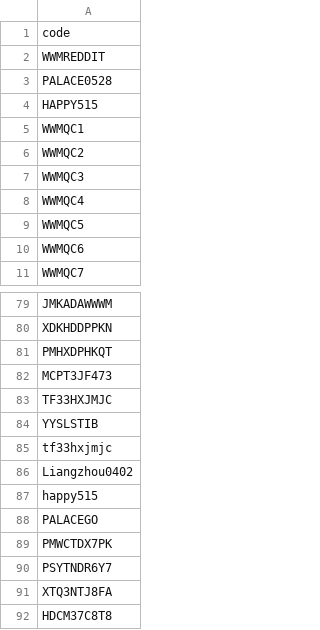
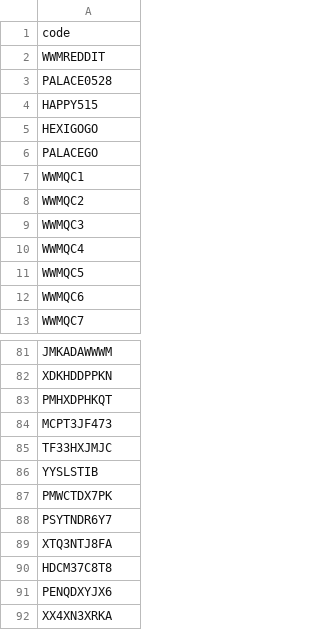
Before and after one commit to kucinghitam13/wwm-redeem-codes, a CSV file: data/codes.csv, drawn as a sheet; only a part is shown, gaps mark what is left out; the shorter side is filled out with more unchanged rows.

```diff
--- a/data/codes.csv
+++ b/data/codes.csv
@@ -4,2 +4,4 @@ PALACE0528
 HAPPY515
+HEXIGOGO
+PALACEGO
 WWMQC1
@@ -84,6 +86,2 @@ TF33HXJMJC
 YYSLSTIB
-tf33hxjmjc
-Liangzhou0402
-happy515
-PALACEGO
 PMWCTDX7PK
```
Also changed, not shown: 1 other file.
